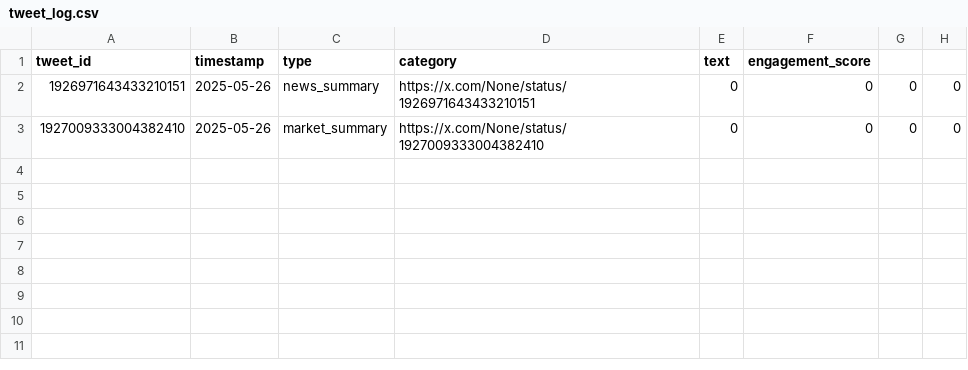
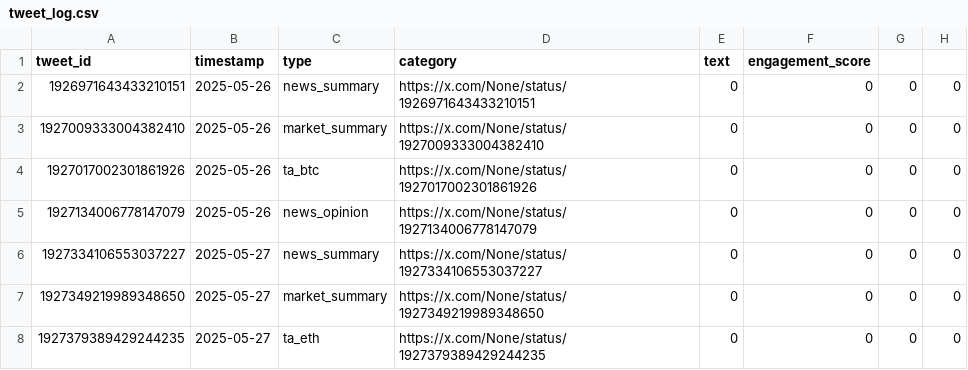
Before and after one commit to Web3Dobie/X-AI-Agent, a CSV file: data/tweet_log.csv, drawn as a sheet.

```diff
--- a/data/tweet_log.csv
+++ b/data/tweet_log.csv
@@ -3 +3,6 @@ tweet_id,timestamp,type,category,text,engagement_score
 1927009333004382410,2025-05-26,market_summary,https://x.com/None/status/1927009333004382410,0,0,0,0
+1927017002301861926,2025-05-26,ta_btc,https://x.com/None/status/1927017002301861926,0,0,0,0
+1927134006778147079,2025-05-26,news_opinion,https://x.com/None/status/1927134006778147079,0,0,0,0
+1927334106553037227,2025-05-27,news_summary,https://x.com/None/status/1927334106553037227,0,0,0,0
+1927349219989348650,2025-05-27,market_summary,https://x.com/None/status/1927349219989348650,0,0,0,0
+1927379389429244235,2025-05-27,ta_eth,https://x.com/None/status/1927379389429244235,0,0,0,0
```
Also changed, not shown: 3 other files.
